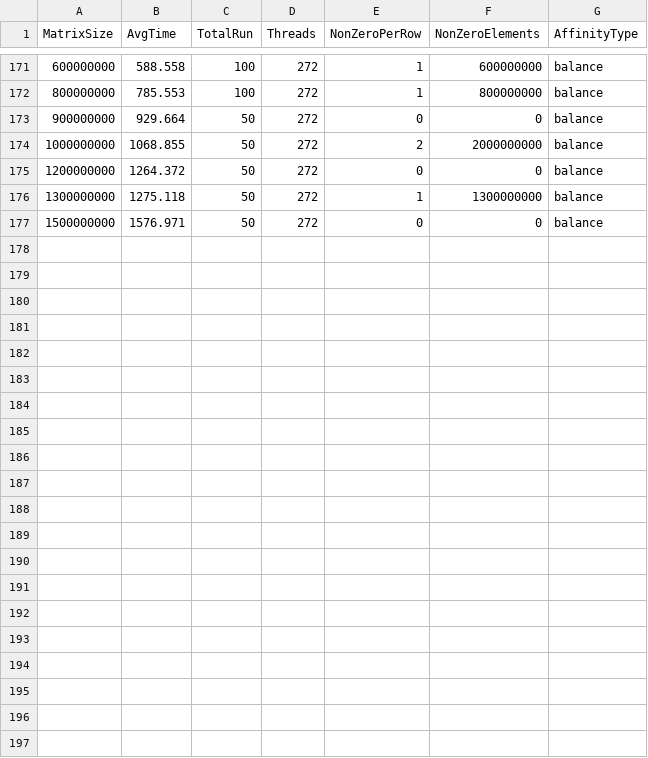
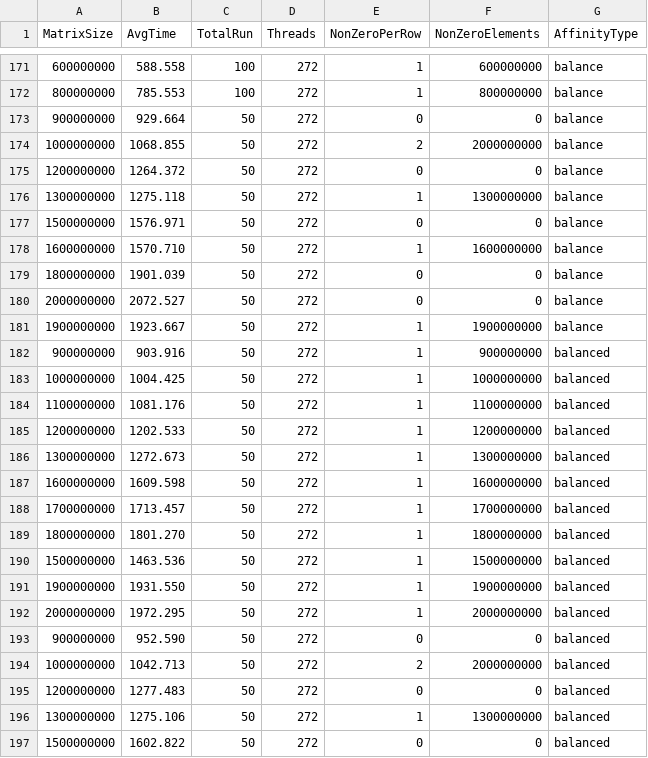
Before and after one commit to marufdsi/matvec-sparse, a CSV file: KNL_OMP_CSR_SpMV_Model_on_Diagonal_Matrix.csv, drawn as a sheet; only a part is shown, gaps mark what is left out; the diff names each change by its address in the sheet, - before the commit and + after, or states it on an @@ line.

```diff
--- a/KNL_OMP_CSR_SpMV_Model_on_Diagonal_Matrix.csv
+++ b/KNL_OMP_CSR_SpMV_Model_on_Diagonal_Matrix.csv
+row 178: 1600000000 | 1570.710 | 50 | 272 | 1 | 1600000000 | balance
+row 179: 1800000000 | 1901.039 | 50 | 272 | 0 | 0 | balance
+row 180: 2000000000 | 2072.527 | 50 | 272 | 0 | 0 | balance
+row 181: 1900000000 | 1923.667 | 50 | 272 | 1 | 1900000000 | balance
+row 182: 900000000 | 903.916 | 50 | 272 | 1 | 900000000 | balanced
+row 183: 1000000000 | 1004.425 | 50 | 272 | 1 | 1000000000 | balanced
+row 184: 1100000000 | 1081.176 | 50 | 272 | 1 | 1100000000 | balanced
+row 185: 1200000000 | 1202.533 | 50 | 272 | 1 | 1200000000 | balanced
+row 186: 1300000000 | 1272.673 | 50 | 272 | 1 | 1300000000 | balanced
+row 187: 1600000000 | 1609.598 | 50 | 272 | 1 | 1600000000 | balanced
+row 188: 1700000000 | 1713.457 | 50 | 272 | 1 | 1700000000 | balanced
+row 189: 1800000000 | 1801.270 | 50 | 272 | 1 | 1800000000 | balanced
+row 190: 1500000000 | 1463.536 | 50 | 272 | 1 | 1500000000 | balanced
+row 191: 1900000000 | 1931.550 | 50 | 272 | 1 | 1900000000 | balanced
+row 192: 2000000000 | 1972.295 | 50 | 272 | 1 | 2000000000 | balanced
+row 193: 900000000 | 952.590 | 50 | 272 | 0 | 0 | balanced
+row 194: 1000000000 | 1042.713 | 50 | 272 | 2 | 2000000000 | balanced
+row 195: 1200000000 | 1277.483 | 50 | 272 | 0 | 0 | balanced
+row 196: 1300000000 | 1275.106 | 50 | 272 | 1 | 1300000000 | balanced
+row 197: 1500000000 | 1602.822 | 50 | 272 | 0 | 0 | balanced
```
Also changed, not shown: KNL_SkyLake_OMP_CSR_SpMV_Model.csv.
